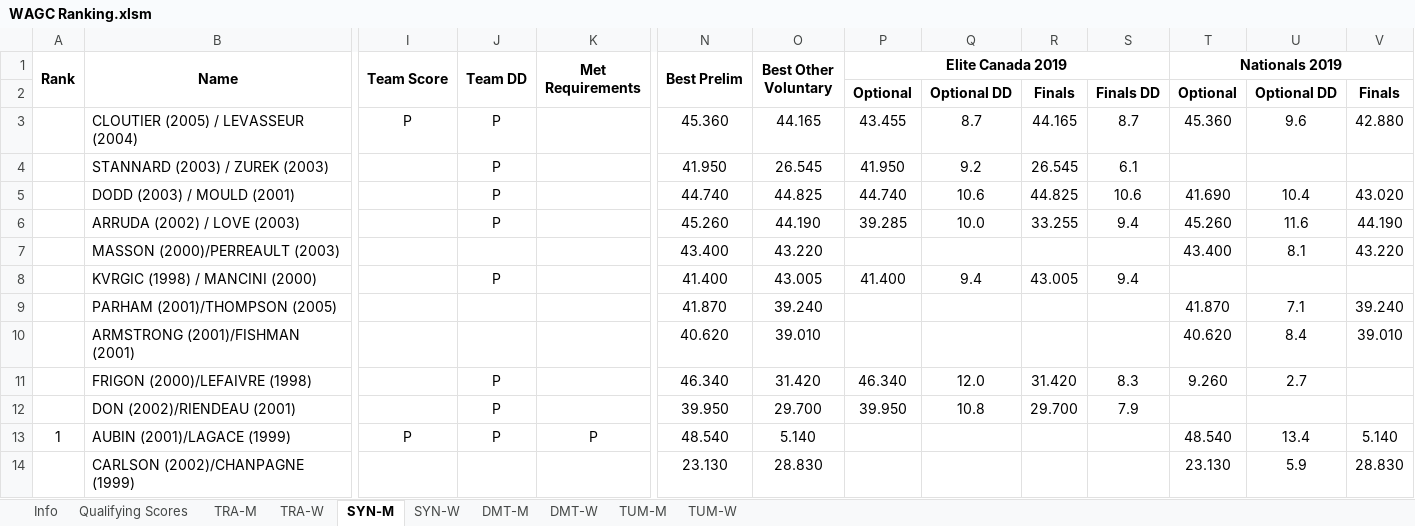
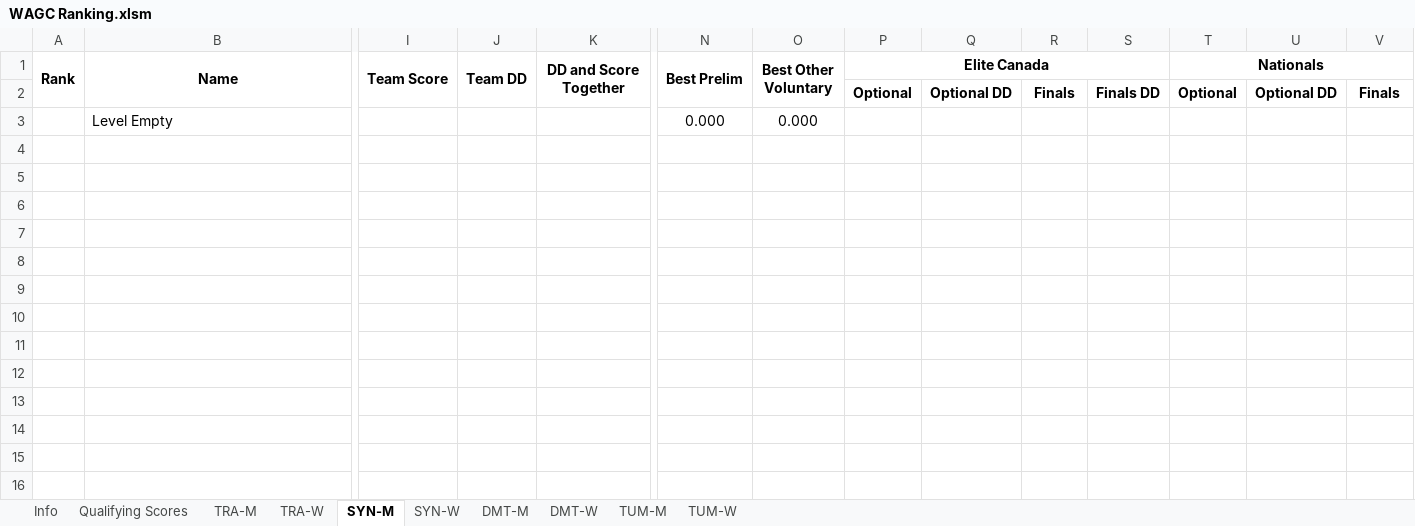
Before and after one commit to trampolinecanada/rankinglists, an Excel workbook: WAGC Ranking.xlsm, sheet SYN-M, drawn as a sheet; only a part is shown, gaps mark what is left out; values as stored, in another font and other column widths than the file's, no borders; conditional formats not drawn; removed rows and columns are numbered as before the commit, all else as after; rows hold the shown columns only; the diff names each change by its address in the sheet, - before the commit and + after, or states it on an @@ line.

```diff
--- a/WAGC Ranking.xlsm (sheet SYN-M)
+++ b/WAGC Ranking.xlsm (sheet SYN-M)
-K1: Met Requirements
+K1: DD and Score Together
-P1: Elite Canada 2019
+P1: Elite Canada
-T1: Nationals 2019
+T1: Nationals
-row 3:  | CLOUTIER (2005) / LEVASSEUR (2004) | P | P |  | 45.360 | 44.165 | 43.455 | 8.7 | 44.165 | 8.7 | 45.360 | 9.6 | 42.880
-row 4:  | STANNARD (2003) / ZUREK (2003) |  | P |  | 41.950 | 26.545 | 41.950 | 9.2 | 26.545 | 6.1
-row 5:  | DODD (2003) / MOULD (2001) |  | P |  | 44.740 | 44.825 | 44.740 | 10.6 | 44.825 | 10.6 | 41.690 | 10.4 | 43.020
-row 6:  | ARRUDA (2002) / LOVE (2003) |  | P |  | 45.260 | 44.190 | 39.285 | 10.0 | 33.255 | 9.4 | 45.260 | 11.6 | 44.190
-row 7:  | MASSON (2000)/PERREAULT (2003) |  |  |  | 43.400 | 43.220 |  |  |  |  | 43.400 | 8.1 | 43.220
-row 8:  | KVRGIC (1998) / MANCINI (2000) |  | P |  | 41.400 | 43.005 | 41.400 | 9.4 | 43.005 | 9.4
-row 9:  | PARHAM (2001)/THOMPSON (2005) |  |  |  | 41.870 | 39.240 |  |  |  |  | 41.870 | 7.1 | 39.240
-row 10:  | ARMSTRONG (2001)/FISHMAN (2001) |  |  |  | 40.620 | 39.010 |  |  |  |  | 40.620 | 8.4 | 39.010
-row 11:  | FRIGON (2000)/LEFAIVRE (1998) |  | P |  | 46.340 | 31.420 | 46.340 | 12.0 | 31.420 | 8.3 | 9.260 | 2.7
-row 12:  | DON (2002)/RIENDEAU (2001) |  | P |  | 39.950 | 29.700 | 39.950 | 10.8 | 29.700 | 7.9
-row 13: 1 | AUBIN (2001)/LAGACE (1999) | P | P | P | 48.540 | 5.140 |  |  |  |  | 48.540 | 13.4 | 5.140
-row 14:  | CARLSON (2002)/CHANPAGNE (1999) |  |  |  | 23.130 | 28.830 |  |  |  |  | 23.130 | 5.9 | 28.830
+row 3:  | Level Empty |  |  |  | 0.000 | 0.000
```
Also changed, not shown: sheet TRA-W, sheet TRA-M, sheet DMT-W, sheet DMT-M, sheet TUM-W, sheet TUM-M, 3 more sheets, formulas that keep their value, Development Ranking.xlsm, Junior Ranking.xlsm, 2 other files.
